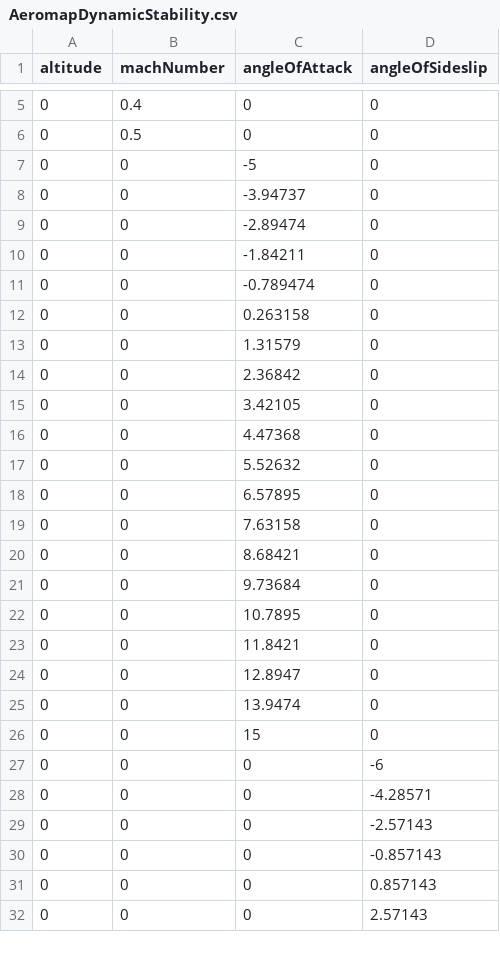
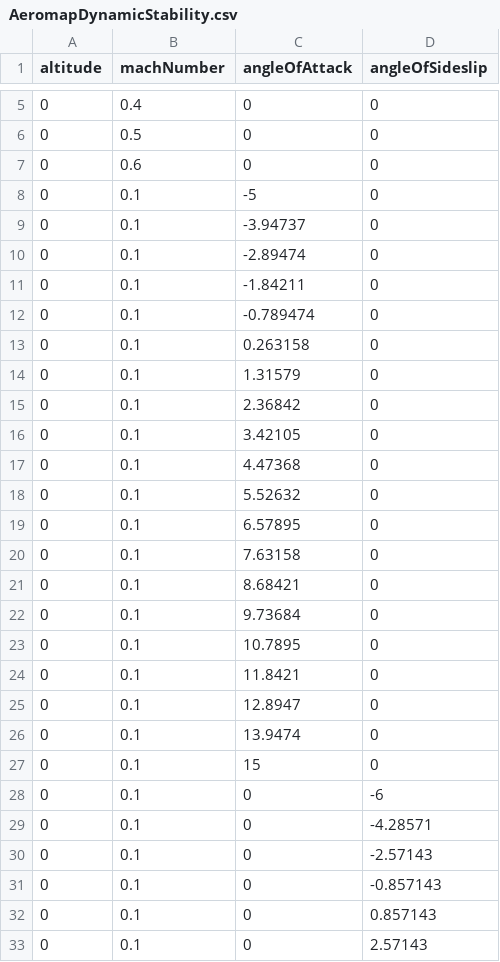
Before and after one commit to cfsengineering/CEASIOMpy, a CSV file: test_files/AeroMaps/AeromapDynamicStability.csv, drawn as a sheet; only a part is shown, gaps mark what is left out; the diff covers the shown part only.

```diff
--- a/test_files/AeroMaps/AeromapDynamicStability.csv
+++ b/test_files/AeroMaps/AeromapDynamicStability.csv
@@ -6,27 +6,28 @@ altitude,machNumber,angleOfAttack,angleOfSideslip
 0,0.5,0,0
-0,0,-5,0
-0,0,-3.94737,0
-0,0,-2.89474,0
-0,0,-1.84211,0
-0,0,-0.789474,0
-0,0,0.263158,0
-0,0,1.31579,0
-0,0,2.36842,0
-0,0,3.42105,0
-0,0,4.47368,0
-0,0,5.52632,0
-0,0,6.57895,0
-0,0,7.63158,0
-0,0,8.68421,0
-0,0,9.73684,0
-0,0,10.7895,0
-0,0,11.8421,0
-0,0,12.8947,0
-0,0,13.9474,0
-0,0,15,0
-0,0,0,-6
-0,0,0,-4.28571
-0,0,0,-2.57143
-0,0,0,-0.857143
-0,0,0,0.857143
-0,0,0,2.57143
+0,0.6,0,0
+0,0.1,-5,0
+0,0.1,-3.94737,0
+0,0.1,-2.89474,0
+0,0.1,-1.84211,0
+0,0.1,-0.789474,0
+0,0.1,0.263158,0
+0,0.1,1.31579,0
+0,0.1,2.36842,0
+0,0.1,3.42105,0
+0,0.1,4.47368,0
+0,0.1,5.52632,0
+0,0.1,6.57895,0
+0,0.1,7.63158,0
+0,0.1,8.68421,0
+0,0.1,9.73684,0
+0,0.1,10.7895,0
+0,0.1,11.8421,0
+0,0.1,12.8947,0
+0,0.1,13.9474,0
+0,0.1,15,0
+0,0.1,0,-6
+0,0.1,0,-4.28571
+0,0.1,0,-2.57143
+0,0.1,0,-0.857143
+0,0.1,0,0.857143
+0,0.1,0,2.57143
```
Also changed, not shown: 1 added row and 1 edited cell elsewhere in this file, 5 other files.
